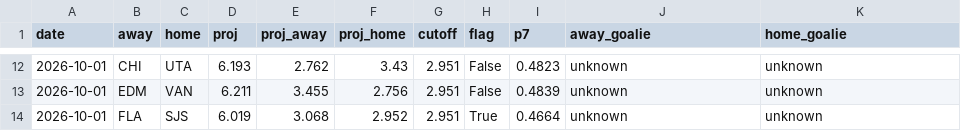
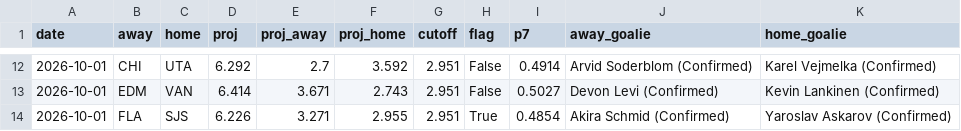
Before and after one commit to Prezbo8/NHL-total-model, a CSV file: paper_trades.csv, drawn as a sheet; only a part is shown, gaps mark what is left out; the diff covers the shown part only; the diff names each change by its address in the sheet, - before the commit and + after, or states it on an @@ line.

```diff
--- a/paper_trades.csv
+++ b/paper_trades.csv
-D12 (proj): 6.193
+D12 (proj): 6.292
-E12 (proj_away): 2.762
+E12 (proj_away): 2.7
-F12 (proj_home): 3.43
+F12 (proj_home): 3.592
-I12 (p7): 0.4823
+I12 (p7): 0.4914
-J12 (away_goalie): unknown
+J12 (away_goalie): Arvid Soderblom (Confirmed)
-K12 (home_goalie): unknown
+K12 (home_goalie): Karel Vejmelka (Confirmed)
-D13 (proj): 6.211
+D13 (proj): 6.414
-E13 (proj_away): 3.455
+E13 (proj_away): 3.671
-F13 (proj_home): 2.756
+F13 (proj_home): 2.743
-I13 (p7): 0.4839
+I13 (p7): 0.5027
-J13 (away_goalie): unknown
+J13 (away_goalie): Devon Levi (Confirmed)
-K13 (home_goalie): unknown
+K13 (home_goalie): Kevin Lankinen (Confirmed)
-D14 (proj): 6.019
+D14 (proj): 6.226
-E14 (proj_away): 3.068
+E14 (proj_away): 3.271
-F14 (proj_home): 2.952
+F14 (proj_home): 2.955
-I14 (p7): 0.4664
+I14 (p7): 0.4854
-J14 (away_goalie): unknown
+J14 (away_goalie): Akira Schmid (Confirmed)
-K14 (home_goalie): unknown
+K14 (home_goalie): Yaroslav Askarov (Confirmed)
```
Also changed, not shown: 30 edited cells elsewhere in this file, 3 other files.
